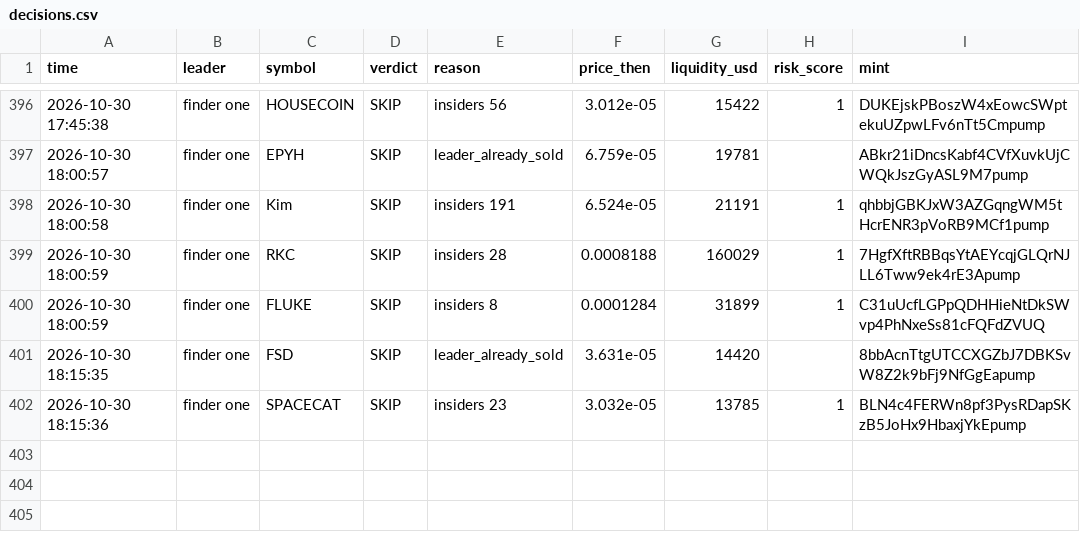
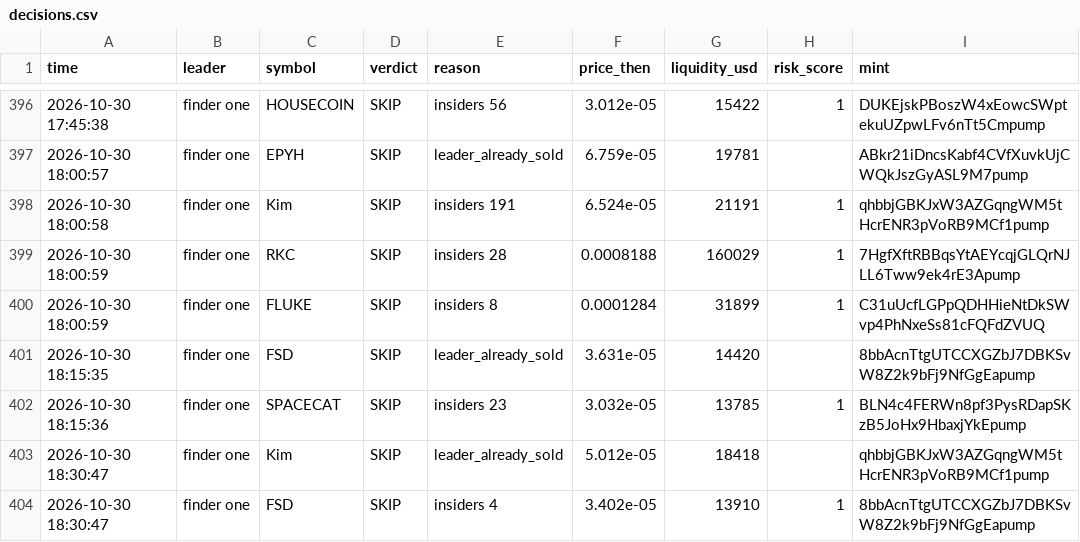
Before and after one commit to Just-in-ii/paper-desk, a CSV file: decisions.csv, drawn as a sheet; only a part is shown, gaps mark what is left out; the diff names each change by its address in the sheet, - before the commit and + after, or states it on an @@ line.

```diff
--- a/decisions.csv
+++ b/decisions.csv
+row 403: 2026-10-30 18:30:47 | finder one | Kim | SKIP | leader_already_sold | 5.012e-05 | 18418 |  | qhbbjGBKJxW3AZGqngWM5tHcrENR3pVoRB9MCf1pump
+row 404: 2026-10-30 18:30:47 | finder one | FSD | SKIP | insiders 4 | 3.402e-05 | 13910 | 1 | 8bbAcnTtgUTCCXGZbJ7DBKSvW8Z2k9bFj9NfGgEapump
```
Also changed, not shown: 2 other files.
